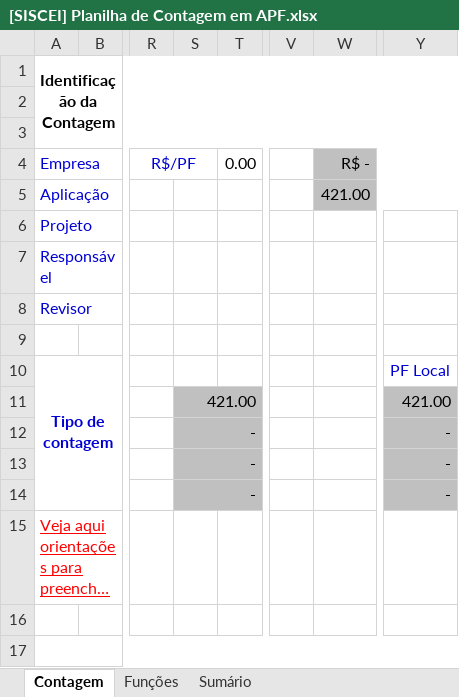
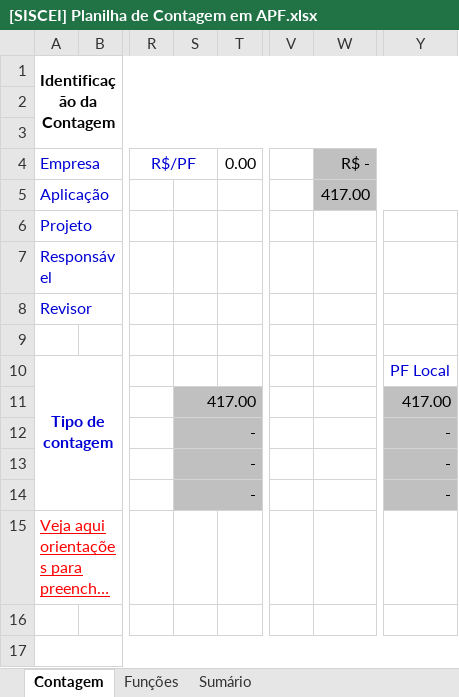
Before and after one commit to felipenami/SISCEI, an Excel workbook: 2-Requisitos/2.5-Planilha_de_Contagem/[SISCEI] Planilha de Contagem em APF.xlsx, sheet Contagem, drawn as a sheet; only a part is shown, gaps mark what is left out; long unchanged cells end in …; values as stored, in another font and other column widths than the file's, no borders; charts and pictures not drawn; the diff names each change by its address in the sheet, - before the commit and + after, or states it on an @@ line.

```diff
--- a/2-Requisitos/2.5-Planilha_de_Contagem/[SISCEI] Planilha de Contagem em APF.xlsx (sheet Contagem)
+++ b/2-Requisitos/2.5-Planilha_de_Contagem/[SISCEI] Planilha de Contagem em APF.xlsx (sheet Contagem)
-W5 (R$ -): 421.00
+W5 (R$ -): 417.00
-S11: 421.00
+S11: 417.00
-Y11: 421.00
+Y11: 417.00
```
Also changed, not shown: sheet Funções, sheet Sumário, hidden cells, charts or pictures, 28 other files.
